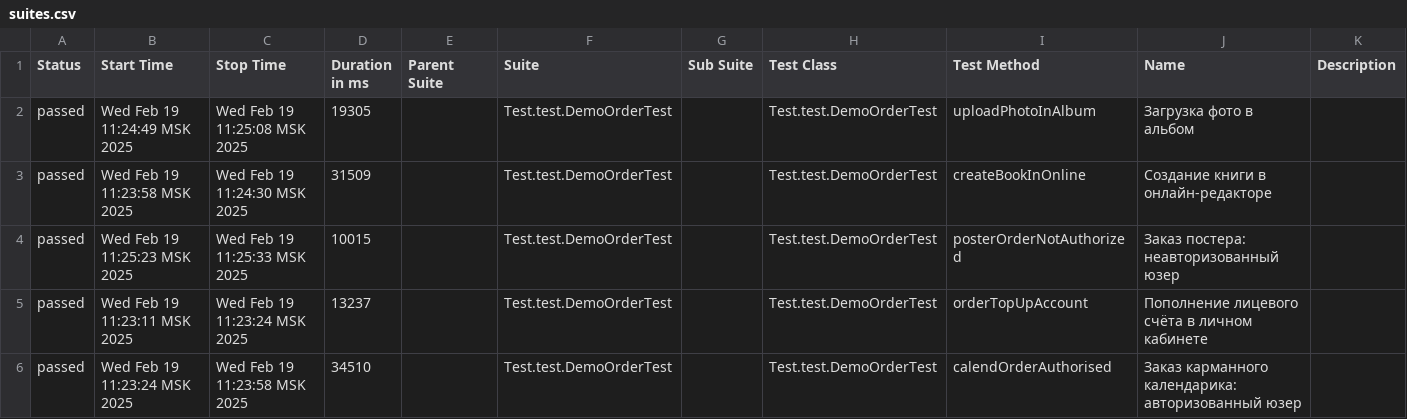
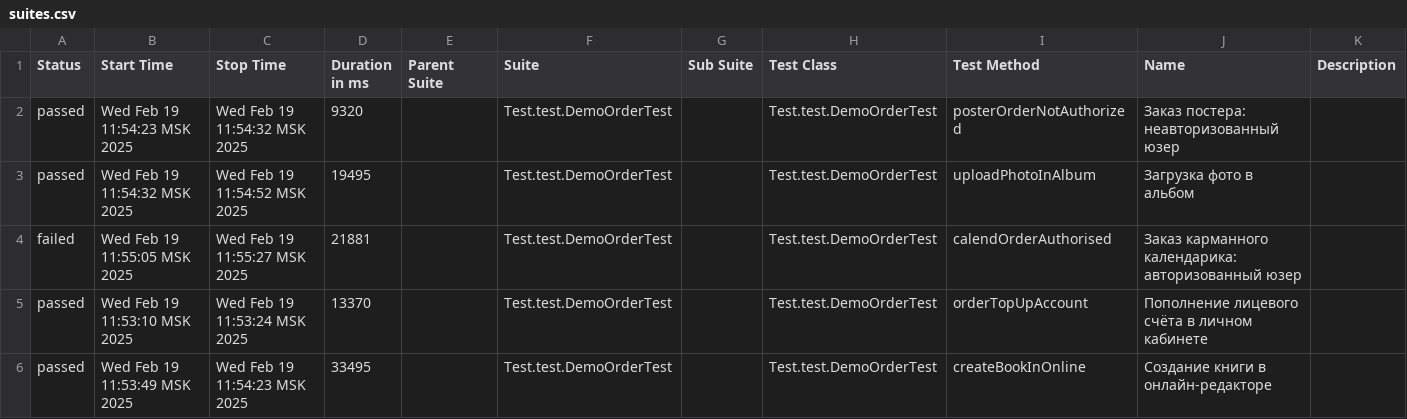
Before and after one commit to MariamPetr/allure-reports-for-web, a CSV file: web-master/allure-maven-plugin/data/suites.csv, drawn as a sheet.

Commit message:
Web Allure Report - master

```diff
--- a/web-master/allure-maven-plugin/data/suites.csv
+++ b/web-master/allure-maven-plugin/data/suites.csv
@@ -1,6 +1,6 @@
 "Status","Start Time","Stop Time","Duration in ms","Parent Suite","Suite","Sub Suite","Test Class","Test Method","Name","Description"
-"passed","Wed Feb 19 11:24:49 MSK 2025","Wed Feb 19 11:25:08 MSK 2025","19305","","Test.test.DemoOrderTest","","Test.test.DemoOrderTest","uploadPhotoInAlbum","Загрузка фото в альбом",""
-"passed","Wed Feb 19 11:23:58 MSK 2025","Wed Feb 19 11:24:30 MSK 2025","31509","","Test.test.DemoOrderTest","","Test.test.DemoOrderTest","createBookInOnline","Создание книги в онлайн-редакторе",""
-"passed","Wed Feb 19 11:25:23 MSK 2025","Wed Feb 19 11:25:33 MSK 2025","10015","","Test.test.DemoOrderTest","","Test.test.DemoOrderTest","posterOrderNotAuthorized","Заказ постера: неавторизованный юзер",""
-"passed","Wed Feb 19 11:23:11 MSK 2025","Wed Feb 19 11:23:24 MSK 2025","13237","","Test.test.DemoOrderTest","","Test.test.DemoOrderTest","orderTopUpAccount","Пополнение лицевого счёта в личном кабинете",""
-"passed","Wed Feb 19 11:23:24 MSK 2025","Wed Feb 19 11:23:58 MSK 2025","34510","","Test.test.DemoOrderTest","","Test.test.DemoOrderTest","calendOrderAuthorised","Заказ карманного календарика: авторизованный юзер",""
+"passed","Wed Feb 19 11:54:23 MSK 2025","Wed Feb 19 11:54:32 MSK 2025","9320","","Test.test.DemoOrderTest","","Test.test.DemoOrderTest","posterOrderNotAuthorized","Заказ постера: неавторизованный юзер",""
+"passed","Wed Feb 19 11:54:32 MSK 2025","Wed Feb 19 11:54:52 MSK 2025","19495","","Test.test.DemoOrderTest","","Test.test.DemoOrderTest","uploadPhotoInAlbum","Загрузка фото в альбом",""
+"failed","Wed Feb 19 11:55:05 MSK 2025","Wed Feb 19 11:55:27 MSK 2025","21881","","Test.test.DemoOrderTest","","Test.test.DemoOrderTest","calendOrderAuthorised","Заказ карманного календарика: авторизованный юзер",""
+"passed","Wed Feb 19 11:53:10 MSK 2025","Wed Feb 19 11:53:24 MSK 2025","13370","","Test.test.DemoOrderTest","","Test.test.DemoOrderTest","orderTopUpAccount","Пополнение лицевого счёта в личном кабинете",""
+"passed","Wed Feb 19 11:53:49 MSK 2025","Wed Feb 19 11:54:23 MSK 2025","33495","","Test.test.DemoOrderTest","","Test.test.DemoOrderTest","createBookInOnline","Создание книги в онлайн-редакторе",""
```
Also changed, not shown: 28 other files.
